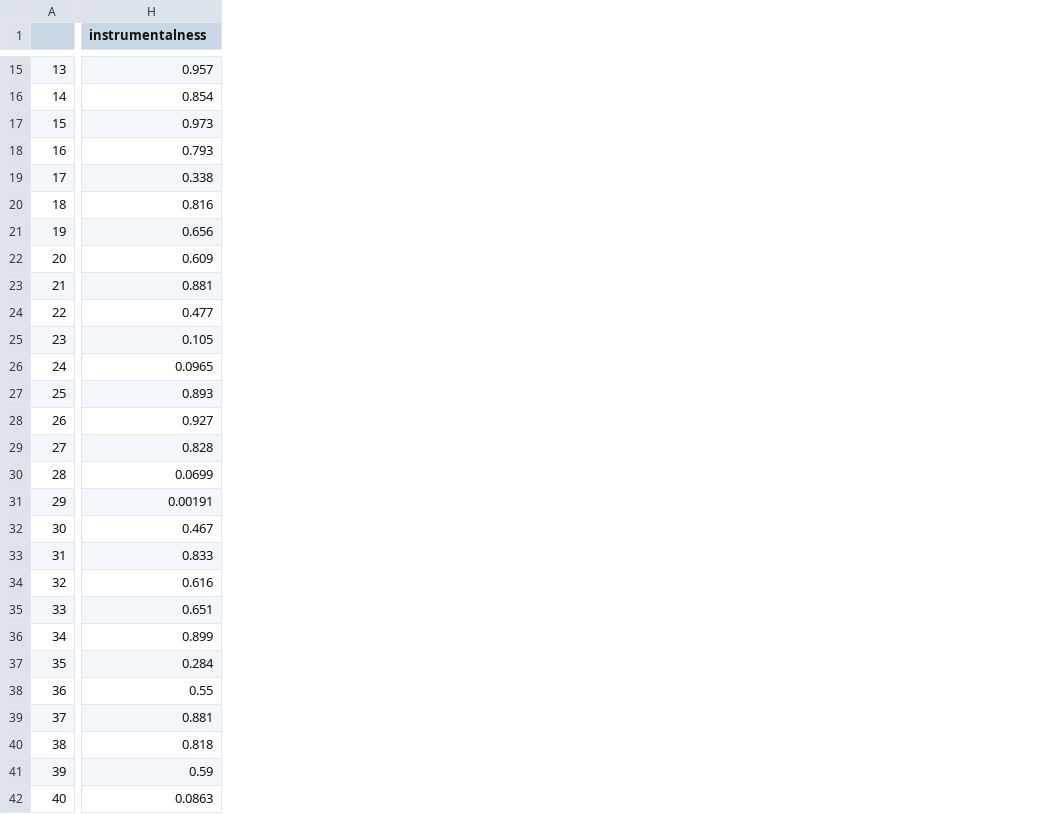
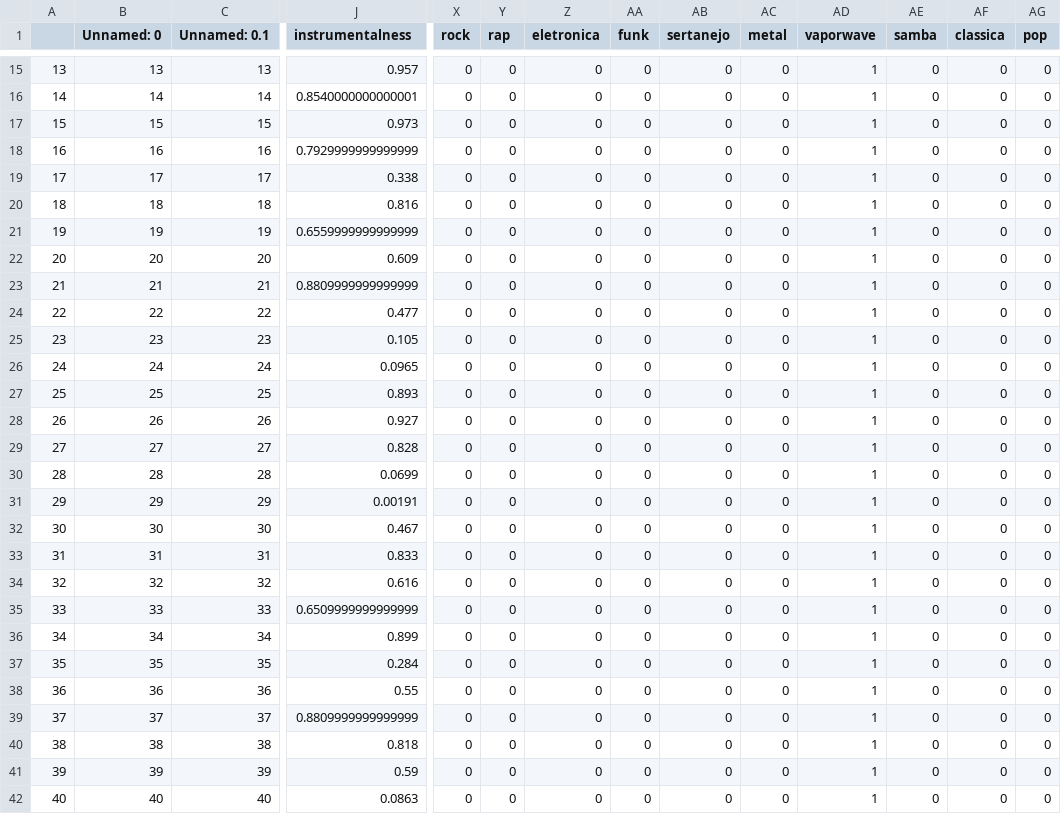
Before and after one commit to juanjorgegarcia/TuneMyMood, a CSV file: vaporwave_df.csv, drawn as a sheet; only a part is shown, gaps mark what is left out; addresses are those after the commit; the diff covers the shown part only; the diff names each change by its address in the sheet, - before the commit and + after, or states it on an @@ line.

```diff
--- a/vaporwave_df.csv
+++ b/vaporwave_df.csv
+column B (Unnamed: 0), rows 15-42: 13 | 14 | 15 | 16 | 17 | 18 | 19 | 20 | 21 | 22 | 23 | 24 | 25 | 26 | 27 | 28 | 29 | 30 | 31 | 32 | 33 | 34 | 35 | 36 | 37 | 38 | 39 | 40
+column C (Unnamed: 0.1), rows 15-42: 13 | 14 | 15 | 16 | 17 | 18 | 19 | 20 | 21 | 22 | 23 | 24 | 25 | 26 | 27 | 28 | 29 | 30 | 31 | 32 | 33 | 34 | 35 | 36 | 37 | 38 | 39 | 40
+column X (rock), rows 15-42: all 0
+column Y (rap), rows 15-42: all 0
+column Z (eletronica), rows 15-42: all 0
+column AA (funk), rows 15-42: all 0
+column AB (sertanejo), rows 15-42: all 0
+column AC (metal), rows 15-42: all 0
+column AD (vaporwave), rows 15-42: all 1
+column AE (samba), rows 15-42: all 0
+column AF (classica), rows 15-42: all 0
+column AG (pop), rows 15-42: all 0
-J16 (instrumentalness): 0.854
+J16 (instrumentalness): 0.8540000000000001
-J18 (instrumentalness): 0.793
+J18 (instrumentalness): 0.7929999999999999
-J21 (instrumentalness): 0.656
+J21 (instrumentalness): 0.6559999999999999
-J23 (instrumentalness): 0.881
+J23 (instrumentalness): 0.8809999999999999
-J35 (instrumentalness): 0.651
+J35 (instrumentalness): 0.6509999999999999
-J39 (instrumentalness): 0.881
+J39 (instrumentalness): 0.8809999999999999
```
Also changed, not shown: 5 added columns and 100 edited cells elsewhere in this file, not_vaporwave_df.csv, 47 other files.
